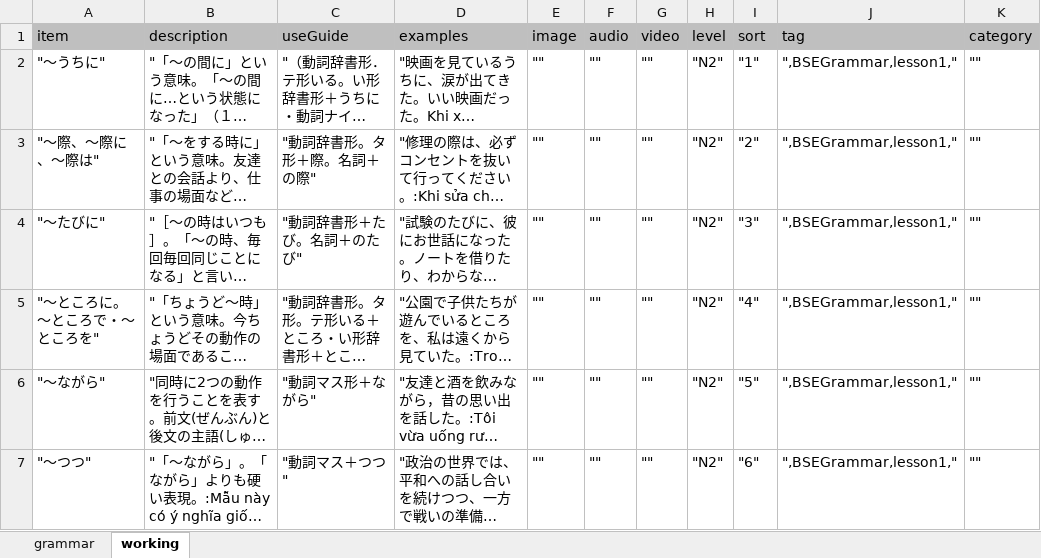
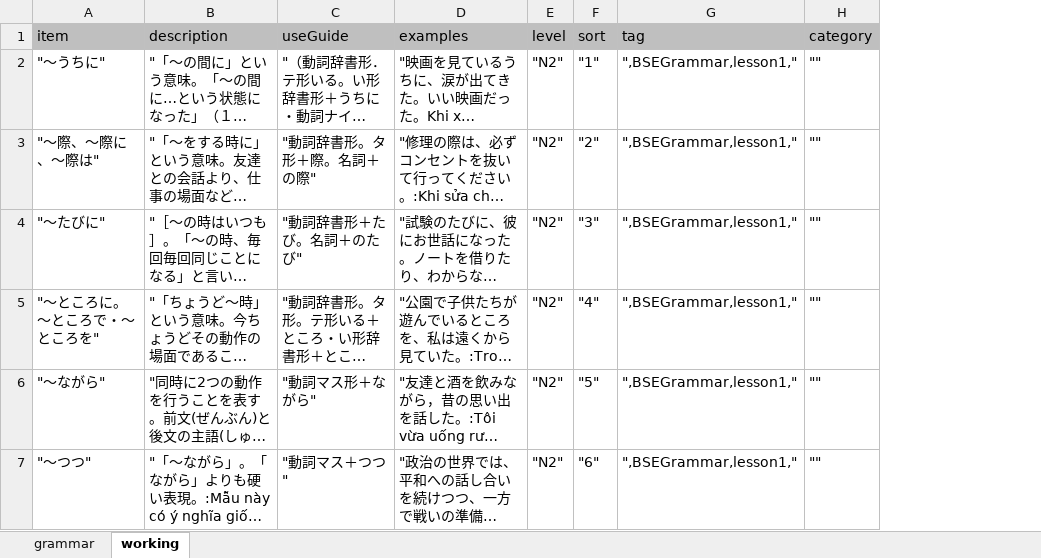
Before and after one commit to tugigroup/japtool, an Excel workbook: work/N2_Grammar_BSE.xlsx, sheet working, drawn as a sheet; only a part is shown; long unchanged cells end in …; values as stored, in another font and other column widths than the file's, no borders; the diff covers the shown part only; the diff names each change by its address in the sheet, - before the commit and + after, or states it on an @@ line.

Commit message:
UpdateData

```diff
--- a/work/N2_Grammar_BSE.xlsx (sheet working)
+++ b/work/N2_Grammar_BSE.xlsx (sheet working)
-column E (image), rows 2-7: all ""
-column F (audio), rows 2-7: all ""
-column G (video), rows 2-7: all ""
```
Also changed, not shown: 5 edited cells elsewhere in this sheet, sheet grammar, formulas that keep their value, 1 other file.
